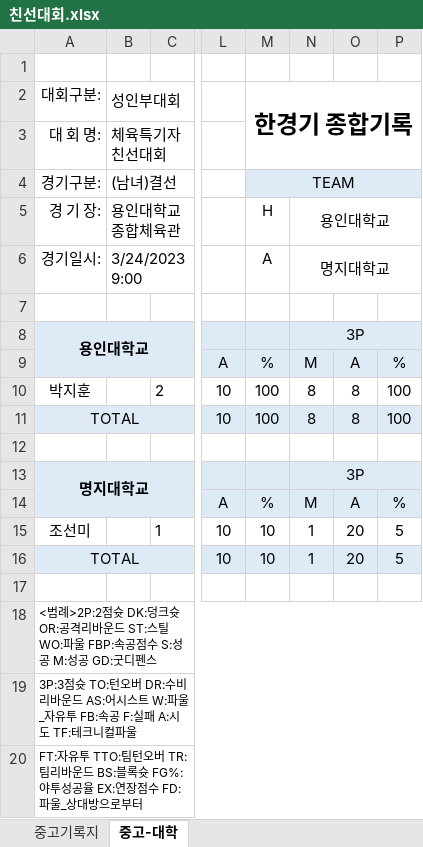
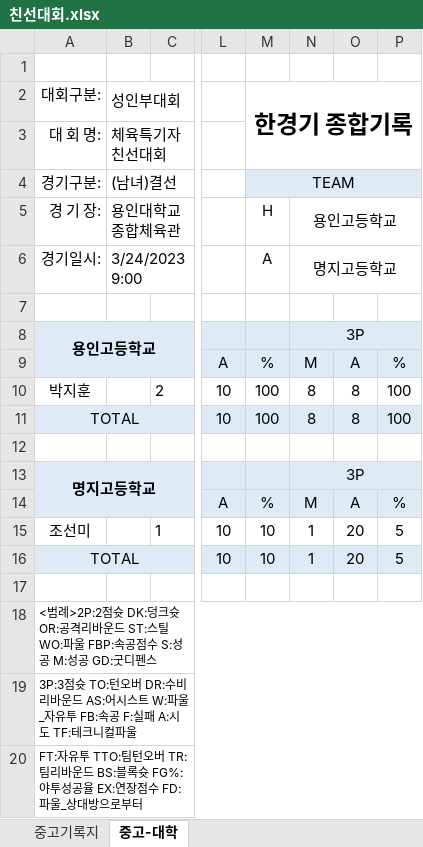
Before and after one commit to analysispark/SA_BSP, an Excel workbook: 친선대회.xlsx, sheet 중고-대학, drawn as a sheet; only a part is shown, gaps mark what is left out; values as stored, in another font and other column widths than the file's, no borders; the diff names each change by its address in the sheet, - before the commit and + after, or states it on an @@ line.

```diff
--- a/친선대회.xlsx (sheet 중고-대학)
+++ b/친선대회.xlsx (sheet 중고-대학)
-N5: 용인대학교
+N5: 용인고등학교
-N6: 명지대학교
+N6: 명지고등학교
-A8: 용인대학교
+A8: 용인고등학교
-A13: 명지대학교
+A13: 명지고등학교
```
Also changed, not shown: 33 other files.
